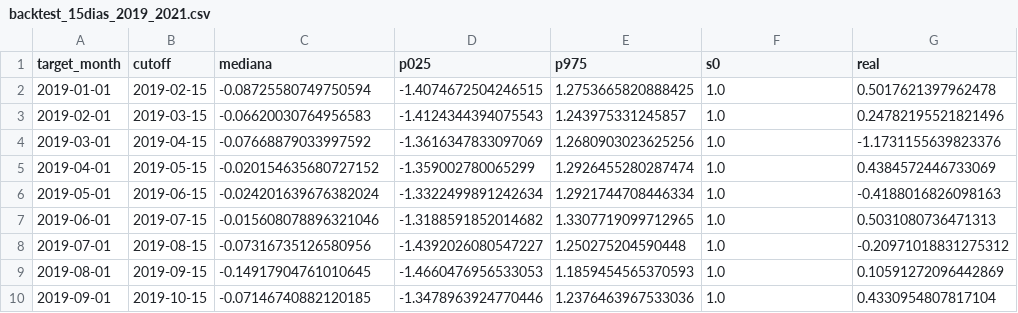
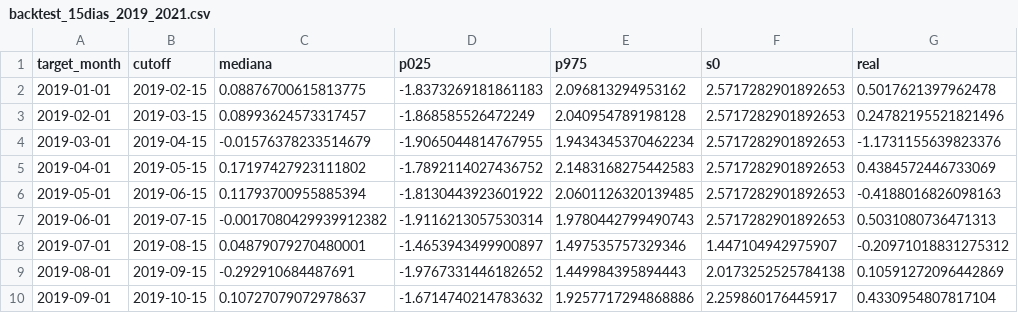
Before and after one commit to aabermejoq/BVARs-and-Kalman, a CSV file: output/models_mensual_igae/backtest_15dias_2019_2021.csv, drawn as a sheet; only a part is shown; the diff covers the shown part only.

```diff
--- a/output/models_mensual_igae/backtest_15dias_2019_2021.csv
+++ b/output/models_mensual_igae/backtest_15dias_2019_2021.csv
@@ -1,10 +1,10 @@
 target_month,cutoff,mediana,p025,p975,s0,real
-2019-01-01,2019-02-15,-0.08725580749750594,-1.4074672504246515,1.2753665820888425,1.0,0.5017621397962478
-2019-02-01,2019-03-15,-0.06620030764956583,-1.4124344394075543,1.243975331245857,1.0,0.24782195521821496
-2019-03-01,2019-04-15,-0.07668879033997592,-1.3616347833097069,1.2680903023625256,1.0,-1.1731155639823376
-2019-04-01,2019-05-15,-0.020154635680727152,-1.359002780065299,1.2926455280287474,1.0,0.4384572446733069
-2019-05-01,2019-06-15,-0.024201639676382024,-1.3322499891242634,1.2921744708446334,1.0,-0.4188016826098163
-2019-06-01,2019-07-15,-0.015608078896321046,-1.3188591852014682,1.3307719099712965,1.0,0.5031080736471313
-2019-07-01,2019-08-15,-0.07316735126580956,-1.4392026080547227,1.250275204590448,1.0,-0.20971018831275312
-2019-08-01,2019-09-15,-0.14917904761010645,-1.4660476956533053,1.1859454565370593,1.0,0.10591272096442869
-2019-09-01,2019-10-15,-0.07146740882120185,-1.3478963924770446,1.2376463967533036,1.0,0.4330954807817104
+2019-01-01,2019-02-15,0.08876700615813775,-1.8373269181861183,2.096813294953162,2.5717282901892653,0.5017621397962478
+2019-02-01,2019-03-15,0.08993624573317457,-1.868585526472249,2.040954789198128,2.5717282901892653,0.24782195521821496
+2019-03-01,2019-04-15,-0.01576378233514679,-1.9065044814767955,1.9434345370462234,2.5717282901892653,-1.1731155639823376
+2019-04-01,2019-05-15,0.17197427923111802,-1.7892114027436752,2.1483168275442583,2.5717282901892653,0.4384572446733069
+2019-05-01,2019-06-15,0.11793700955885394,-1.8130443923601922,2.0601126320139485,2.5717282901892653,-0.4188016826098163
+2019-06-01,2019-07-15,-0.0017080429939912382,-1.9116213057530314,1.9780442799490743,2.5717282901892653,0.5031080736471313
+2019-07-01,2019-08-15,0.04879079270480001,-1.4653943499900897,1.497535757329346,1.447104942975907,-0.20971018831275312
+2019-08-01,2019-09-15,-0.292910684487691,-1.9767331446182652,1.449984395894443,2.0173252525784138,0.10591272096442869
+2019-09-01,2019-10-15,0.10727079072978637,-1.6714740214783632,1.9257717294868886,2.259860176445917,0.4330954807817104
```
Also changed, not shown: 108 edited cells elsewhere in this file.
